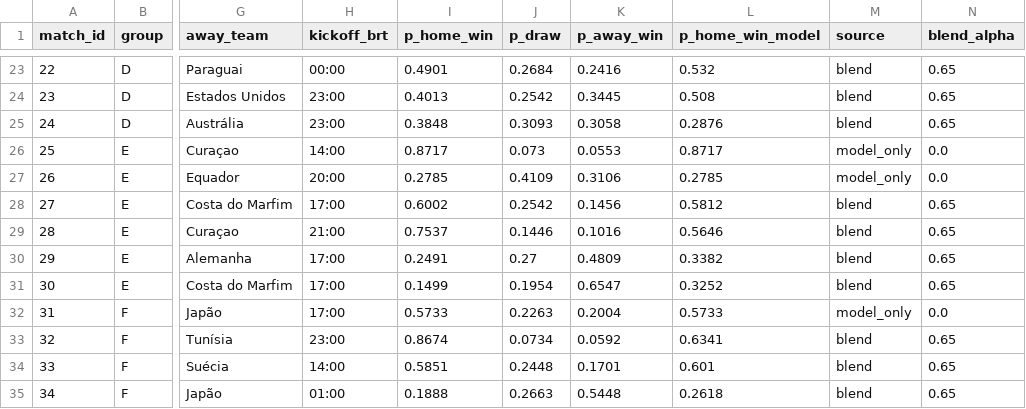
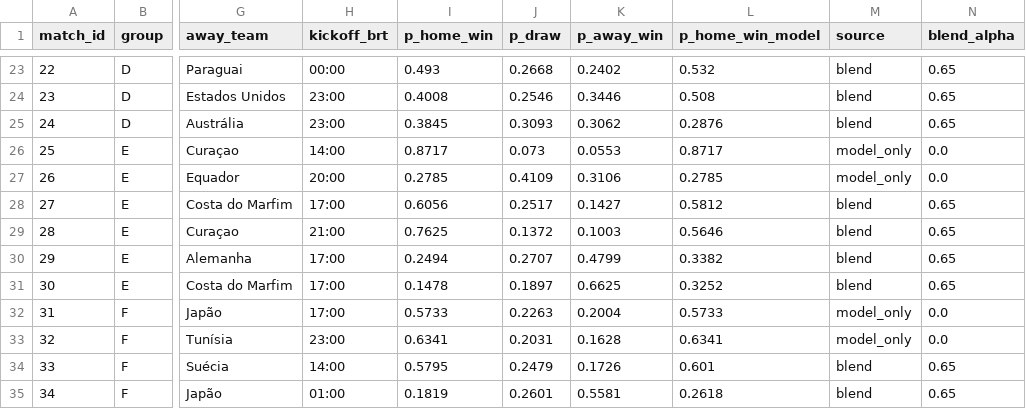
Before and after one commit to romuloedu/quem-vai-ganhar, a CSV file: dados/all_group_match_probs_blended.csv, drawn as a sheet; only a part is shown, gaps mark what is left out; the diff covers the shown part only; the diff names each change by its address in the sheet, - before the commit and + after, or states it on an @@ line.

```diff
--- a/dados/all_group_match_probs_blended.csv
+++ b/dados/all_group_match_probs_blended.csv
-I23 (p_home_win): 0.4901
+I23 (p_home_win): 0.493
-J23 (p_draw): 0.2684
+J23 (p_draw): 0.2668
-K23 (p_away_win): 0.2416
+K23 (p_away_win): 0.2402
-I24 (p_home_win): 0.4013
+I24 (p_home_win): 0.4008
-J24 (p_draw): 0.2542
+J24 (p_draw): 0.2546
-K24 (p_away_win): 0.3445
+K24 (p_away_win): 0.3446
-I25 (p_home_win): 0.3848
+I25 (p_home_win): 0.3845
-K25 (p_away_win): 0.3058
+K25 (p_away_win): 0.3062
-I28 (p_home_win): 0.6002
+I28 (p_home_win): 0.6056
-J28 (p_draw): 0.2542
+J28 (p_draw): 0.2517
-K28 (p_away_win): 0.1456
+K28 (p_away_win): 0.1427
-I29 (p_home_win): 0.7537
+I29 (p_home_win): 0.7625
-J29 (p_draw): 0.1446
+J29 (p_draw): 0.1372
-K29 (p_away_win): 0.1016
+K29 (p_away_win): 0.1003
-I30 (p_home_win): 0.2491
+I30 (p_home_win): 0.2494
-J30 (p_draw): 0.27
+J30 (p_draw): 0.2707
-K30 (p_away_win): 0.4809
+K30 (p_away_win): 0.4799
-I31 (p_home_win): 0.1499
+I31 (p_home_win): 0.1478
-J31 (p_draw): 0.1954
+J31 (p_draw): 0.1897
-K31 (p_away_win): 0.6547
+K31 (p_away_win): 0.6625
-I33 (p_home_win): 0.8674
+I33 (p_home_win): 0.6341
-J33 (p_draw): 0.0734
+J33 (p_draw): 0.2031
-K33 (p_away_win): 0.0592
+K33 (p_away_win): 0.1628
-M33 (source): blend
+M33 (source): model_only
-N33 (blend_alpha): 0.65
+N33 (blend_alpha): 0.0
-I34 (p_home_win): 0.5851
+I34 (p_home_win): 0.5795
-J34 (p_draw): 0.2448
+J34 (p_draw): 0.2479
-K34 (p_away_win): 0.1701
+K34 (p_away_win): 0.1726
-I35 (p_home_win): 0.1888
+I35 (p_home_win): 0.1819
-J35 (p_draw): 0.2663
+J35 (p_draw): 0.2601
-K35 (p_away_win): 0.5448
+K35 (p_away_win): 0.5581
```
Also changed, not shown: 138 edited cells elsewhere in this file, 7 other files.
